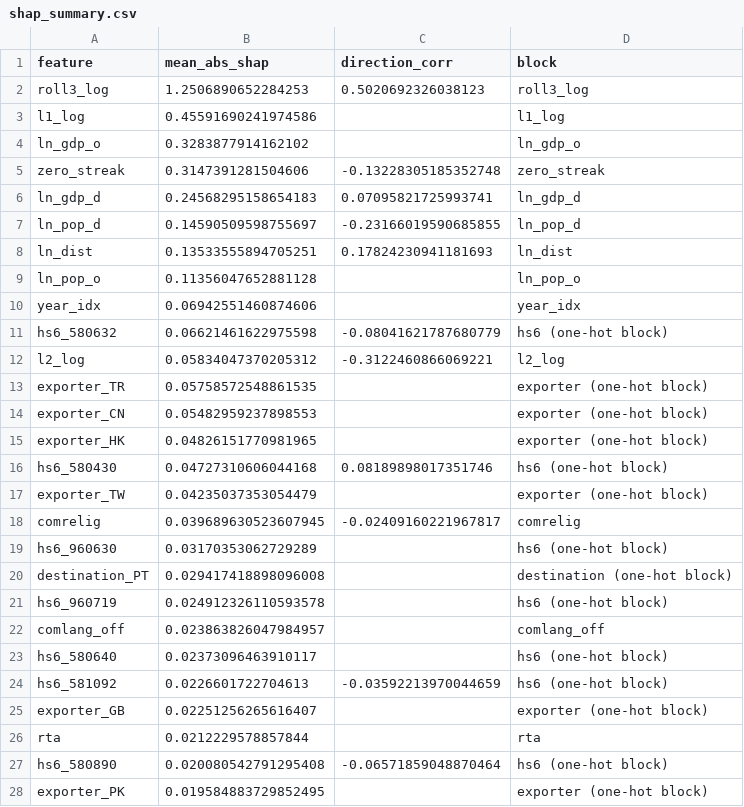
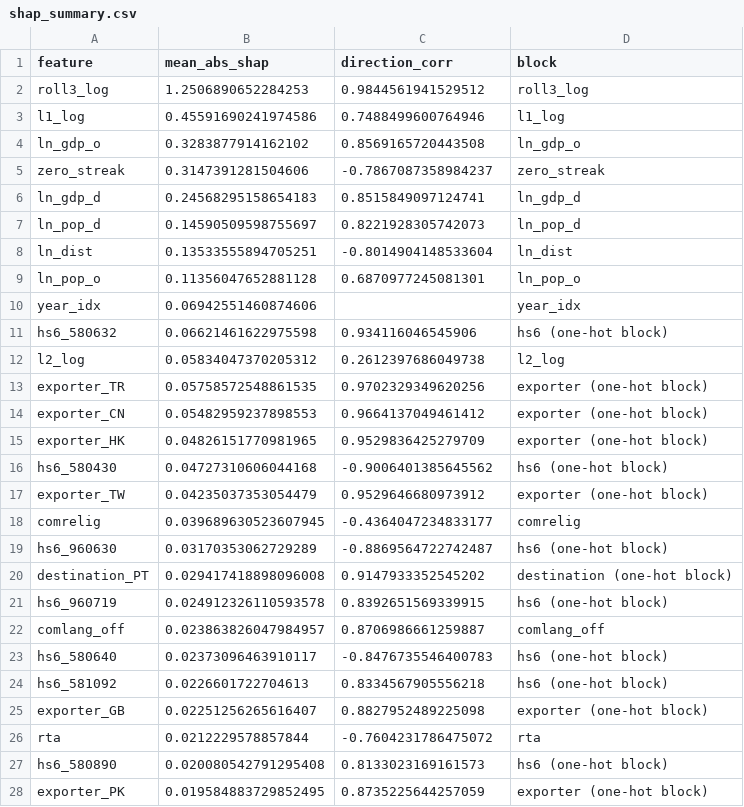
Before and after one commit to THS-99/trimmings-gravity-vs-ml, a CSV file: results/shap_summary.csv, drawn as a sheet; only a part is shown; the diff covers the shown part only.

Commit message:
Fix the SHAP direction column: align the SHAP rows with the sampled test rows
The SHAP frame in 11_explainability.py was built without the index of the
sampled test rows, so Series.corr aligned it on the panel index and paired
the SHAP value of one row with the feature value of another. Only 26 rows
overlapped, all from one exporter, which is why five of the seven gravity
variables had no direction and the other two were noise. The mean absolute
SHAP values and the permutation importances were computed positionally and
are unchanged; only direction_corr in shap_summary.csv and ml_shap_direction
in table_5_3_rq2.csv are regenerated, from the same model, sample and seed.
The experiment summary records the correction.

```diff
--- a/results/shap_summary.csv
+++ b/results/shap_summary.csv
@@ -1,28 +1,28 @@
 feature,mean_abs_shap,direction_corr,block
-roll3_log,1.2506890652284253,0.5020692326038123,roll3_log
-l1_log,0.45591690241974586,,l1_log
-ln_gdp_o,0.3283877914162102,,ln_gdp_o
-zero_streak,0.3147391281504606,-0.13228305185352748,zero_streak
-ln_gdp_d,0.24568295158654183,0.07095821725993741,ln_gdp_d
-ln_pop_d,0.14590509598755697,-0.23166019590685855,ln_pop_d
-ln_dist,0.13533555894705251,0.17824230941181693,ln_dist
-ln_pop_o,0.11356047652881128,,ln_pop_o
+roll3_log,1.2506890652284253,0.9844561941529512,roll3_log
+l1_log,0.45591690241974586,0.7488499600764946,l1_log
+ln_gdp_o,0.3283877914162102,0.8569165720443508,ln_gdp_o
+zero_streak,0.3147391281504606,-0.7867087358984237,zero_streak
+ln_gdp_d,0.24568295158654183,0.8515849097124741,ln_gdp_d
+ln_pop_d,0.14590509598755697,0.8221928305742073,ln_pop_d
+ln_dist,0.13533555894705251,-0.8014904148533604,ln_dist
+ln_pop_o,0.11356047652881128,0.6870977245081301,ln_pop_o
 year_idx,0.06942551460874606,,year_idx
-hs6_580632,0.06621461622975598,-0.08041621787680779,hs6 (one-hot block)
-l2_log,0.05834047370205312,-0.3122460866069221,l2_log
-exporter_TR,0.05758572548861535,,exporter (one-hot block)
-exporter_CN,0.05482959237898553,,exporter (one-hot block)
-exporter_HK,0.04826151770981965,,exporter (one-hot block)
-hs6_580430,0.04727310606044168,0.08189898017351746,hs6 (one-hot block)
-exporter_TW,0.04235037353054479,,exporter (one-hot block)
-comrelig,0.039689630523607945,-0.02409160221967817,comrelig
-hs6_960630,0.03170353062729289,,hs6 (one-hot block)
-destination_PT,0.029417418898096008,,destination (one-hot block)
-hs6_960719,0.024912326110593578,,hs6 (one-hot block)
-comlang_off,0.023863826047984957,,comlang_off
-hs6_580640,0.02373096463910117,,hs6 (one-hot block)
-hs6_581092,0.0226601722704613,-0.03592213970044659,hs6 (one-hot block)
-exporter_GB,0.02251256265616407,,exporter (one-hot block)
-rta,0.0212229578857844,,rta
-hs6_580890,0.020080542791295408,-0.06571859048870464,hs6 (one-hot block)
-exporter_PK,0.019584883729852495,,exporter (one-hot block)
+hs6_580632,0.06621461622975598,0.934116046545906,hs6 (one-hot block)
+l2_log,0.05834047370205312,0.2612397686049738,l2_log
+exporter_TR,0.05758572548861535,0.9702329349620256,exporter (one-hot block)
+exporter_CN,0.05482959237898553,0.9664137049461412,exporter (one-hot block)
+exporter_HK,0.04826151770981965,0.9529836425279709,exporter (one-hot block)
+hs6_580430,0.04727310606044168,-0.9006401385645562,hs6 (one-hot block)
+exporter_TW,0.04235037353054479,0.9529646680973912,exporter (one-hot block)
+comrelig,0.039689630523607945,-0.4364047234833177,comrelig
+hs6_960630,0.03170353062729289,-0.8869564722742487,hs6 (one-hot block)
+destination_PT,0.029417418898096008,0.9147933352545202,destination (one-hot block)
+hs6_960719,0.024912326110593578,0.8392651569339915,hs6 (one-hot block)
+comlang_off,0.023863826047984957,0.8706986661259887,comlang_off
+hs6_580640,0.02373096463910117,-0.8476735546400783,hs6 (one-hot block)
+hs6_581092,0.0226601722704613,0.8334567905556218,hs6 (one-hot block)
+exporter_GB,0.02251256265616407,0.8827952489225098,exporter (one-hot block)
+rta,0.0212229578857844,-0.7604231786475072,rta
+hs6_580890,0.020080542791295408,0.8133023169161573,hs6 (one-hot block)
+exporter_PK,0.019584883729852495,0.8735225644257059,exporter (one-hot block)
```
Also changed, not shown: 76 edited cells elsewhere in this file, results/table_5_3_rq2.csv, 2 other files.
